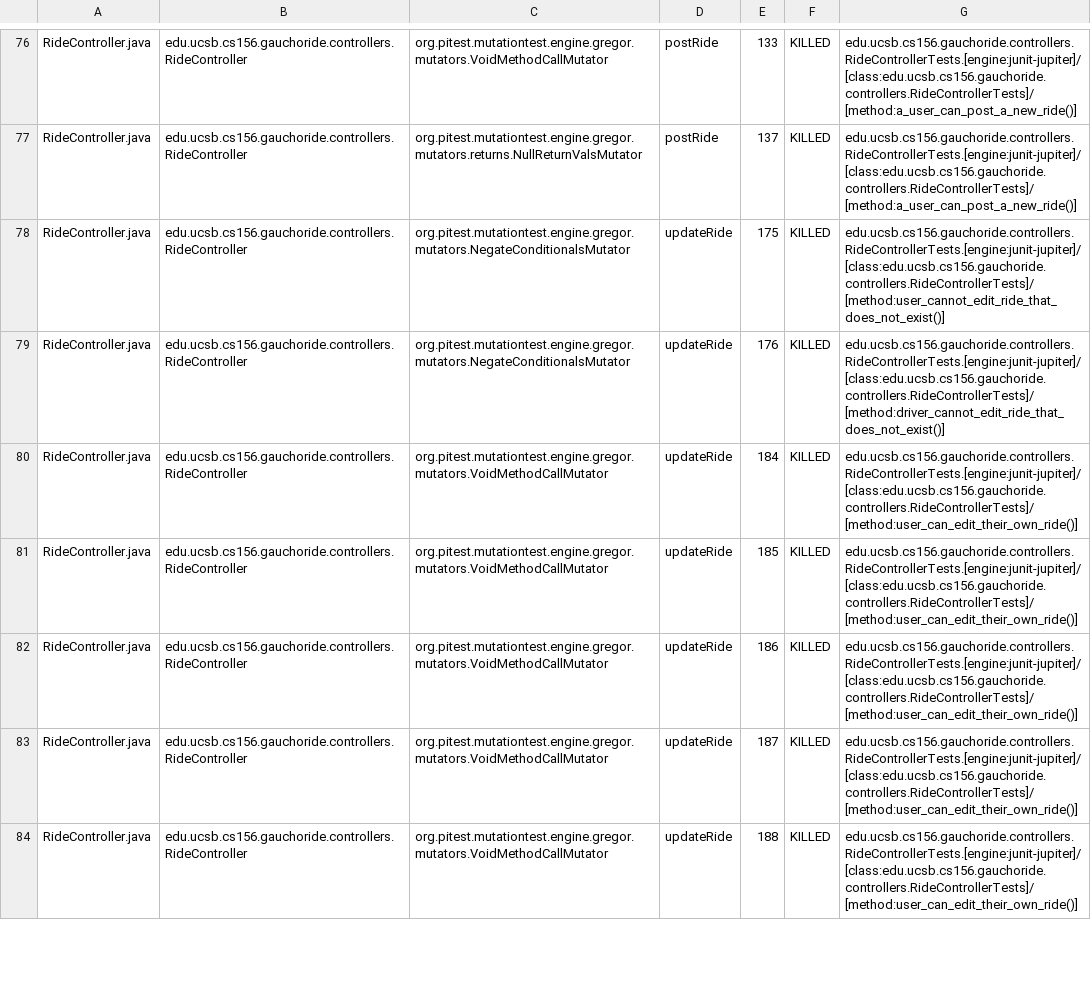
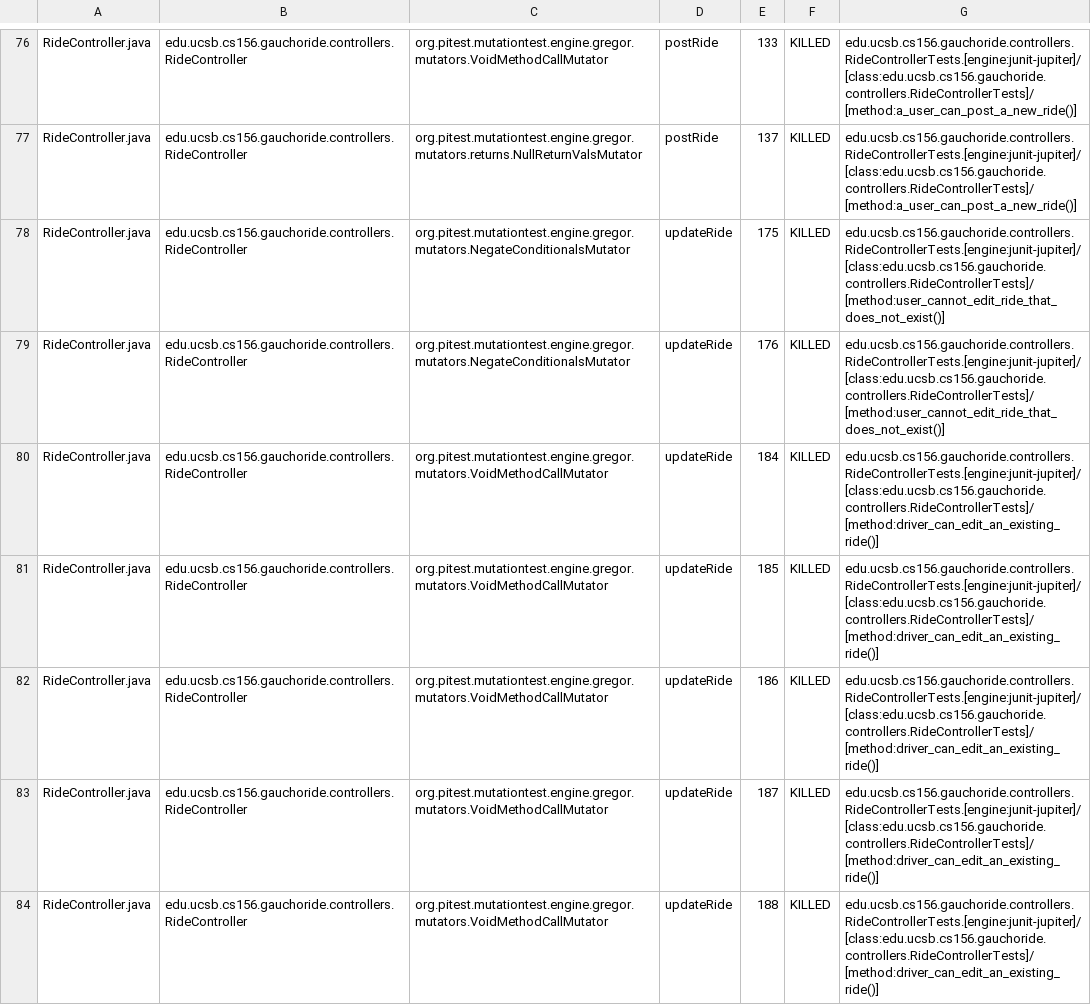
Before and after one commit to ucsb-cs156-s24/proj-gauchoride-s24-5pm-8, a CSV file: prs/24/pitest/mutations.csv, drawn as a sheet; only a part is shown, gaps mark what is left out; the diff covers the shown part only.

Commit message:
Deploying to gh-pages from @ ucsb-cs156-s24/proj-gauchoride-s24-5pm-8@2f71add452ab006e5a9e2cf5ec1761aae6648bb6 🚀

```diff
--- a/prs/24/pitest/mutations.csv
+++ b/prs/24/pitest/mutations.csv
@@ -78,7 +78,7 @@ RideController.java,edu.ucsb.cs156.gauchoride.controllers.RideController,org.pit
 RideController.java,edu.ucsb.cs156.gauchoride.controllers.RideController,org.pitest.mutationtest.engine.gregor.mutators.NegateConditionalsMutator,updateRide,175,KILLED,edu.ucsb.cs156.gauchoride.controllers.RideControllerTests.[engine:junit-jupiter]/[class:edu.ucsb.cs156.gauchoride.controllers.RideControllerTests]/[method:user_cannot_edit_ride_that_does_not_exist()]
-RideController.java,edu.ucsb.cs156.gauchoride.controllers.RideController,org.pitest.mutationtest.engine.gregor.mutators.NegateConditionalsMutator,updateRide,176,KILLED,edu.ucsb.cs156.gauchoride.controllers.RideControllerTests.[engine:junit-jupiter]/[class:edu.ucsb.cs156.gauchoride.controllers.RideControllerTests]/[method:driver_cannot_edit_ride_that_does_not_exist()]
-RideController.java,edu.ucsb.cs156.gauchoride.controllers.RideController,org.pitest.mutationtest.engine.gregor.mutators.VoidMethodCallMutator,updateRide,184,KILLED,edu.ucsb.cs156.gauchoride.controllers.RideControllerTests.[engine:junit-jupiter]/[class:edu.ucsb.cs156.gauchoride.controllers.RideControllerTests]/[method:user_can_edit_their_own_ride()]
-RideController.java,edu.ucsb.cs156.gauchoride.controllers.RideController,org.pitest.mutationtest.engine.gregor.mutators.VoidMethodCallMutator,updateRide,185,KILLED,edu.ucsb.cs156.gauchoride.controllers.RideControllerTests.[engine:junit-jupiter]/[class:edu.ucsb.cs156.gauchoride.controllers.RideControllerTests]/[method:user_can_edit_their_own_ride()]
-RideController.java,edu.ucsb.cs156.gauchoride.controllers.RideController,org.pitest.mutationtest.engine.gregor.mutators.VoidMethodCallMutator,updateRide,186,KILLED,edu.ucsb.cs156.gauchoride.controllers.RideControllerTests.[engine:junit-jupiter]/[class:edu.ucsb.cs156.gauchoride.controllers.RideControllerTests]/[method:user_can_edit_their_own_ride()]
-RideController.java,edu.ucsb.cs156.gauchoride.controllers.RideController,org.pitest.mutationtest.engine.gregor.mutators.VoidMethodCallMutator,updateRide,187,KILLED,edu.ucsb.cs156.gauchoride.controllers.RideControllerTests.[engine:junit-jupiter]/[class:edu.ucsb.cs156.gauchoride.controllers.RideControllerTests]/[method:user_can_edit_their_own_ride()]
-RideController.java,edu.ucsb.cs156.gauchoride.controllers.RideController,org.pitest.mutationtest.engine.gregor.mutators.VoidMethodCallMutator,updateRide,188,KILLED,edu.ucsb.cs156.gauchoride.controllers.RideControllerTests.[engine:junit-jupiter]/[class:edu.ucsb.cs156.gauchoride.controllers.RideControllerTests]/[method:user_can_edit_their_own_ride()]
+RideController.java,edu.ucsb.cs156.gauchoride.controllers.RideController,org.pitest.mutationtest.engine.gregor.mutators.NegateConditionalsMutator,updateRide,176,KILLED,edu.ucsb.cs156.gauchoride.controllers.RideControllerTests.[engine:junit-jupiter]/[class:edu.ucsb.cs156.gauchoride.controllers.RideControllerTests]/[method:user_cannot_edit_ride_that_does_not_exist()]
+RideController.java,edu.ucsb.cs156.gauchoride.controllers.RideController,org.pitest.mutationtest.engine.gregor.mutators.VoidMethodCallMutator,updateRide,184,KILLED,edu.ucsb.cs156.gauchoride.controllers.RideControllerTests.[engine:junit-jupiter]/[class:edu.ucsb.cs156.gauchoride.controllers.RideControllerTests]/[method:driver_can_edit_an_existing_ride()]
+RideController.java,edu.ucsb.cs156.gauchoride.controllers.RideController,org.pitest.mutationtest.engine.gregor.mutators.VoidMethodCallMutator,updateRide,185,KILLED,edu.ucsb.cs156.gauchoride.controllers.RideControllerTests.[engine:junit-jupiter]/[class:edu.ucsb.cs156.gauchoride.controllers.RideControllerTests]/[method:driver_can_edit_an_existing_ride()]
+RideController.java,edu.ucsb.cs156.gauchoride.controllers.RideController,org.pitest.mutationtest.engine.gregor.mutators.VoidMethodCallMutator,updateRide,186,KILLED,edu.ucsb.cs156.gauchoride.controllers.RideControllerTests.[engine:junit-jupiter]/[class:edu.ucsb.cs156.gauchoride.controllers.RideControllerTests]/[method:driver_can_edit_an_existing_ride()]
+RideController.java,edu.ucsb.cs156.gauchoride.controllers.RideController,org.pitest.mutationtest.engine.gregor.mutators.VoidMethodCallMutator,updateRide,187,KILLED,edu.ucsb.cs156.gauchoride.controllers.RideControllerTests.[engine:junit-jupiter]/[class:edu.ucsb.cs156.gauchoride.controllers.RideControllerTests]/[method:driver_can_edit_an_existing_ride()]
+RideController.java,edu.ucsb.cs156.gauchoride.controllers.RideController,org.pitest.mutationtest.engine.gregor.mutators.VoidMethodCallMutator,updateRide,188,KILLED,edu.ucsb.cs156.gauchoride.controllers.RideControllerTests.[engine:junit-jupiter]/[class:edu.ucsb.cs156.gauchoride.controllers.RideControllerTests]/[method:driver_can_edit_an_existing_ride()]
```
Also changed, not shown: 33 edited cells elsewhere in this file, 17 other files.
